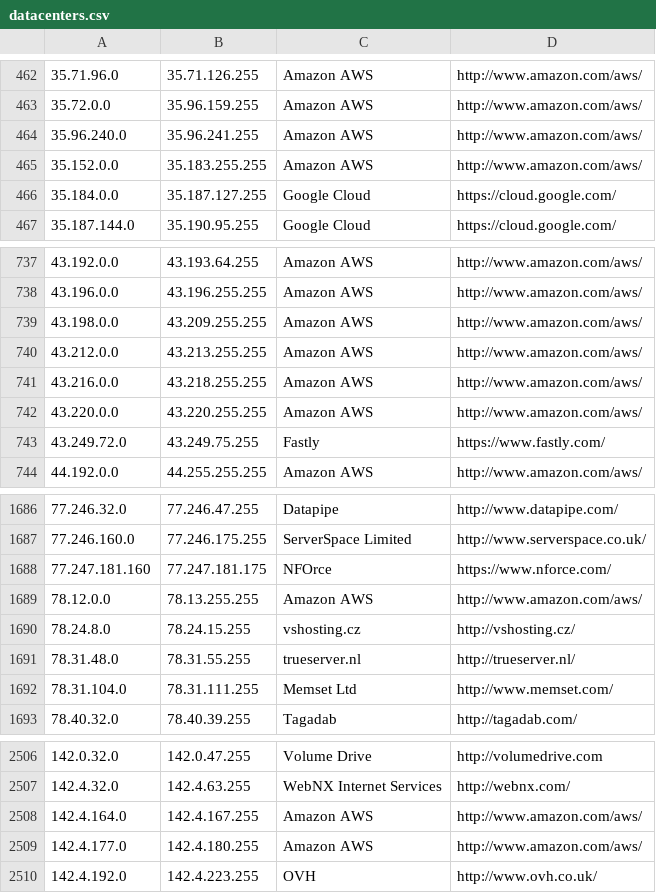
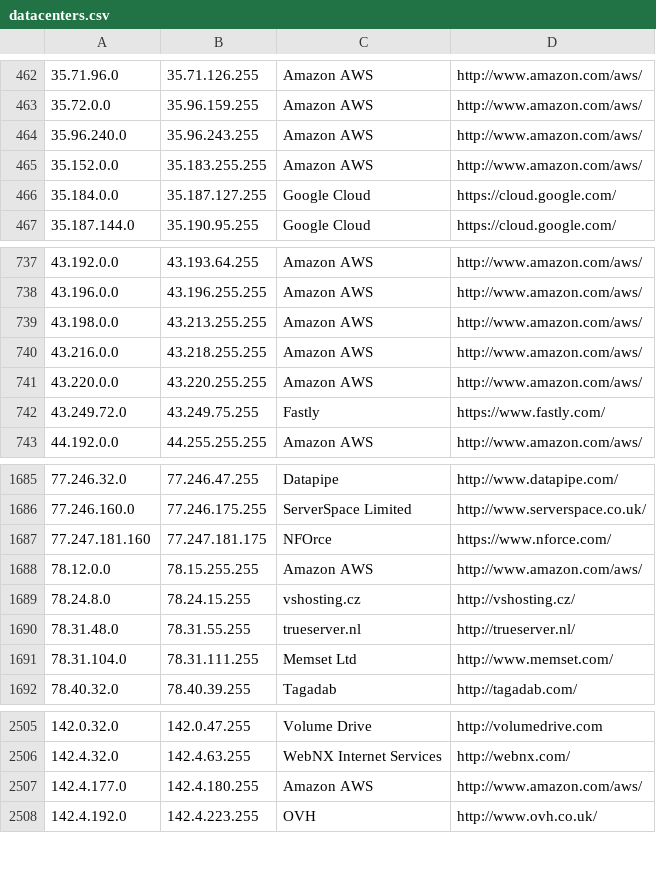
Before and after one commit to growlfm/odl, a CSV file: odl/data/datacenters.csv, drawn as a sheet; only a part is shown, gaps mark what is left out.

Commit message:
Update IP list

```diff
--- a/odl/data/datacenters.csv
+++ b/odl/data/datacenters.csv
@@ -463,3 +463,3 @@
 35.72.0.0,35.96.159.255,Amazon AWS,http://www.amazon.com/aws/
-35.96.240.0,35.96.241.255,Amazon AWS,http://www.amazon.com/aws/
+35.96.240.0,35.96.243.255,Amazon AWS,http://www.amazon.com/aws/
 35.152.0.0,35.183.255.255,Amazon AWS,http://www.amazon.com/aws/
@@ -738,4 +738,3 @@
 43.196.0.0,43.196.255.255,Amazon AWS,http://www.amazon.com/aws/
-43.198.0.0,43.209.255.255,Amazon AWS,http://www.amazon.com/aws/
-43.212.0.0,43.213.255.255,Amazon AWS,http://www.amazon.com/aws/
+43.198.0.0,43.213.255.255,Amazon AWS,http://www.amazon.com/aws/
 43.216.0.0,43.218.255.255,Amazon AWS,http://www.amazon.com/aws/
@@ -1688,3 +1687,3 @@
 77.247.181.160,77.247.181.175,NFOrce,https://www.nforce.com/
-78.12.0.0,78.13.255.255,Amazon AWS,http://www.amazon.com/aws/
+78.12.0.0,78.15.255.255,Amazon AWS,http://www.amazon.com/aws/
 78.24.8.0,78.24.15.255,vshosting.cz,http://vshosting.cz/
@@ -2507,3 +2506,2 @@
 142.4.32.0,142.4.63.255,WebNX Internet Services,http://webnx.com/
-142.4.164.0,142.4.167.255,Amazon AWS,http://www.amazon.com/aws/
 142.4.177.0,142.4.180.255,Amazon AWS,http://www.amazon.com/aws/
```
